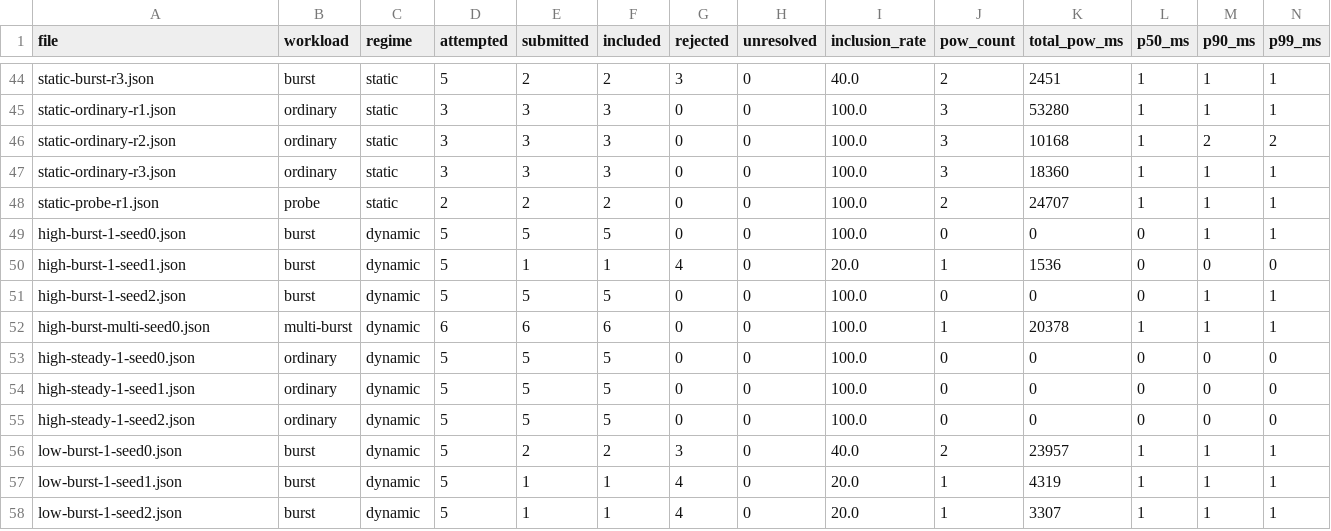
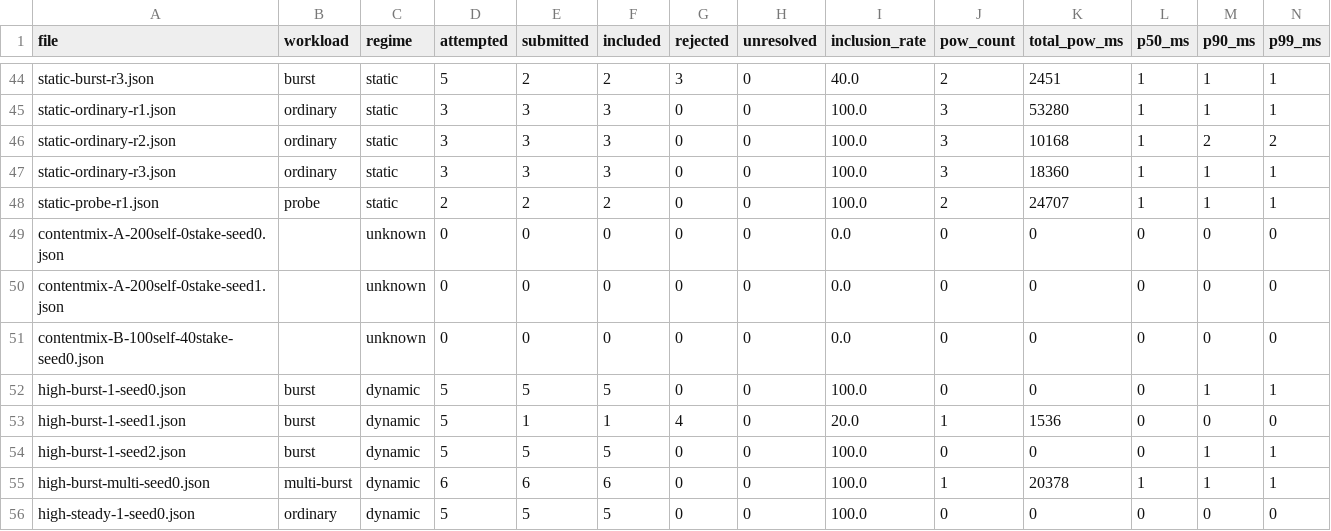
Before and after one commit to mrstockholmz/zenon-resilience-lab, a CSV file: results/summary.csv, drawn as a sheet; only a part is shown, gaps mark what is left out; the shorter side is filled out with more unchanged rows; rows hold the shown columns only; the diff names each change by its address in the sheet, - before the commit and + after, or states it on an @@ line.

Commit message:
phase 20: momentum content capacity — plasma budget binds, not 280 cap
Three configs tested:
- A seed 0: 200 self-transfers → 197 content entries
- A seed 1: 200 self-transfers → exactly 200 content entries (plasma budget)
- B: 100 self + 40 Stake calls → 158 content entries

Key findings:
1. 280 content cap is NOT binding — plasma budget limits to exactly 200
2. Max observed: 200 (200 × 21,000 = 4.2M = MaxBasePlasmaInMomentum)
3. Mixing contract calls reduces content (Stake 52,500 for 2 entries vs 21,000 for 1)
4. Contract blocks appear in next momentum (2-momentum pipeline)
5. Self-transfers are 25% more plasma-efficient per content entry

R17 regression added. run-suite.sh covers phase20.
labctl contentmix command added.

```diff
--- a/results/summary.csv
+++ b/results/summary.csv
+row 49: contentmix-A-200self-0stake-seed0.json |  | unknown | 0 | 0 | 0 | 0 | 0 | 0.0 | 0 | 0 | 0 | 0 | 0
+row 50: contentmix-A-200self-0stake-seed1.json |  | unknown | 0 | 0 | 0 | 0 | 0 | 0.0 | 0 | 0 | 0 | 0 | 0
+row 51: contentmix-B-100self-40stake-seed0.json |  | unknown | 0 | 0 | 0 | 0 | 0 | 0.0 | 0 | 0 | 0 | 0 | 0
```
Also changed, not shown: 11 other files.
